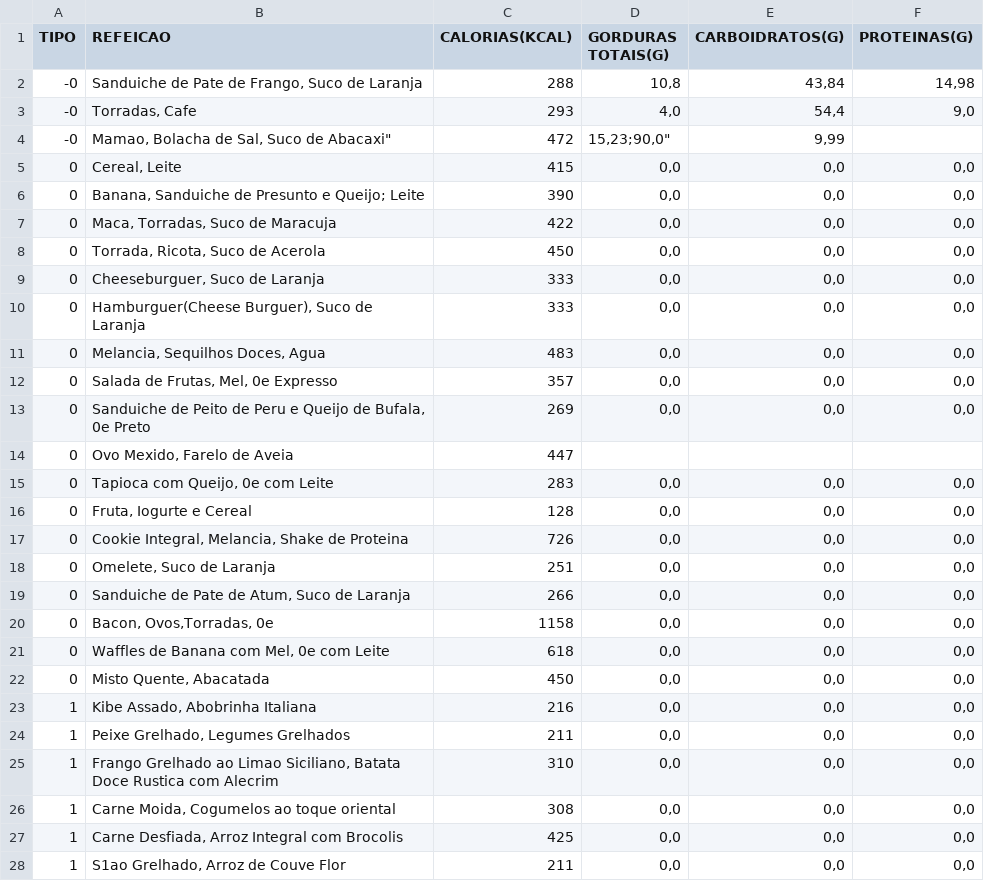
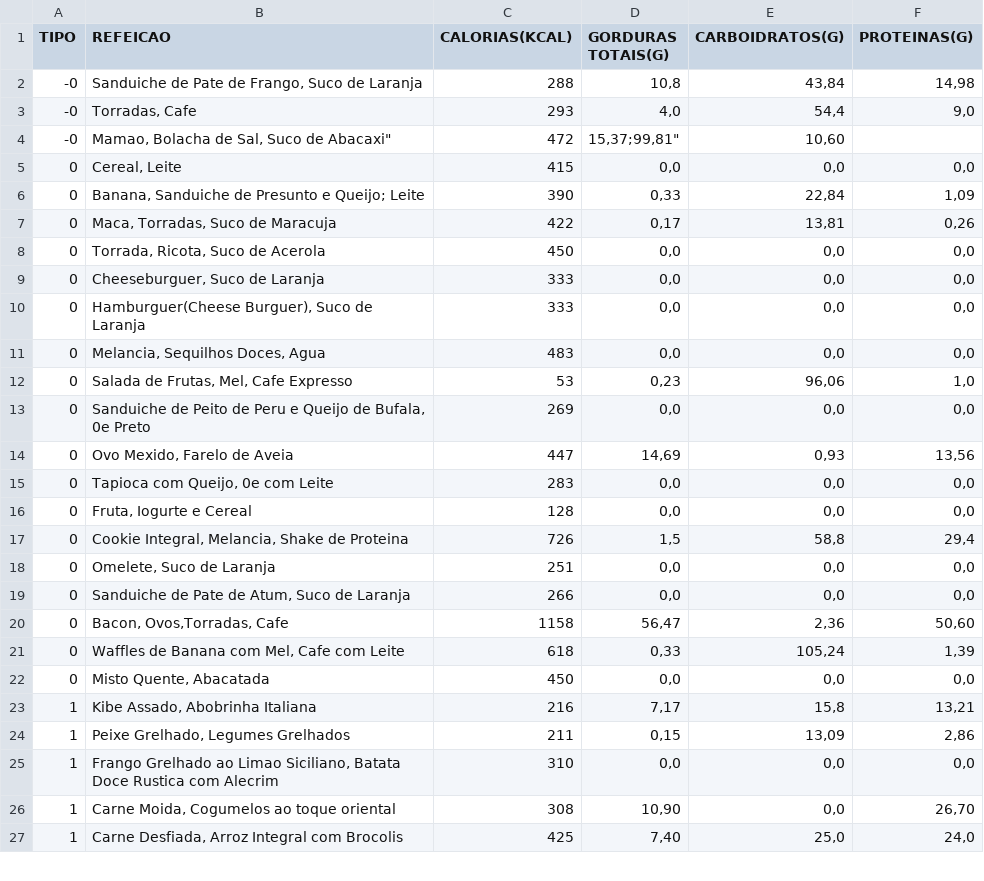
Before and after one commit to Heartbeat-UFRPE/Documentacao, a CSV file: Alimentos.csv, drawn as a sheet; only a part is shown; the diff covers the shown part only.

Commit message:
Update Alimentos.csv

```diff
--- a/Alimentos.csv
+++ b/Alimentos.csv
@@ -3,6 +3,6 @@ TIPO;REFEICAO;CALORIAS(KCAL);GORDURAS TOTAIS(G);CARBOIDRATOS(G);PROTEINAS(G)
 -0;"Torradas, Cafe";293;"4,0";"54,4";"9,0"
--0;Mamao, Bolacha de Sal, Suco de Abacaxi";472;"15,23;"90,0";"9,99"
+-0;Mamao, Bolacha de Sal, Suco de Abacaxi";472;"15,37;"99,81";"10,60"
 0;"Cereal, Leite";415;"0,0";"0,0";"0,0"
-0;"Banana, Sanduiche de Presunto e Queijo; Leite";390;"0,0";"0,0";"0,0"
-0;"Maca, Torradas, Suco de Maracuja";422;"0,0";"0,0";"0,0"
+0;"Banana, Sanduiche de Presunto e Queijo; Leite";390;"0,33";"22,84";"1,09"
+0;"Maca, Torradas, Suco de Maracuja";422;"0,17";"13,81";"0,26"
 0;"Torrada, Ricota, Suco de Acerola";450;"0,0";"0,0";"0,0"
@@ -11,18 +11,17 @@ TIPO;REFEICAO;CALORIAS(KCAL);GORDURAS TOTAIS(G);CARBOIDRATOS(G);PROTEINAS(G)
 0;Melancia, Sequilhos Doces, Agua;483;"0,0";"0,0";"0,0"
-0;Salada de Frutas, Mel, 0e Expresso;357;"0,0";"0,0";"0,0"
+0;Salada de Frutas, Mel, Cafe Expresso;53;"0,23";"96,06";"1,0"
 0;Sanduiche de Peito de Peru e Queijo de Bufala, 0e Preto;269;"0,0";"0,0";"0,0"
-0;Ovo Mexido, Farelo de Aveia;447;
+0;Ovo Mexido, Farelo de Aveia;447;"14,69";"0,93";"13,56"
 0;Tapioca com Queijo, 0e com Leite;283;"0,0";"0,0";"0,0"
 0;Fruta, Iogurte e Cereal;128;"0,0";"0,0";"0,0"
-0;Cookie Integral, Melancia, Shake de Proteina;726;"0,0";"0,0";"0,0"
+0;Cookie Integral, Melancia, Shake de Proteina;726;"1,5";"58,8";"29,4"
 0;Omelete, Suco de Laranja;251;"0,0";"0,0";"0,0"
 0;Sanduiche de Pate de Atum, Suco de Laranja;266;"0,0";"0,0";"0,0"
-0;Bacon, Ovos,Torradas, 0e;1158;"0,0";"0,0";"0,0"
-0;Waffles de Banana com Mel, 0e com Leite;618;"0,0";"0,0";"0,0"
+0;Bacon, Ovos,Torradas, Cafe;1158;"56,47";"2,36";"50,60"
+0;Waffles de Banana com Mel, Cafe com Leite;618;"0,33";"105,24";"1,39"
 0;Misto Quente, Abacatada;450;"0,0";"0,0";"0,0"
-1;Kibe Assado, Abobrinha Italiana;216;"0,0";"0,0";"0,0"
-1;Peixe Grelhado, Legumes Grelhados;211;"0,0";"0,0";"0,0"
+1;Kibe Assado, Abobrinha Italiana;216;"7,17";"15,8";"13,21"
+1;Peixe Grelhado, Legumes Grelhados;211;"0,15";"13,09";"2,86"
 1;Frango Grelhado ao Limao Siciliano, Batata Doce Rustica com Alecrim;310;"0,0";"0,0";"0,0"
-1;Carne Moida, Cogumelos ao toque oriental;308;"0,0";"0,0";"0,0"
-1;Carne Desfiada, Arroz Integral com Brocolis;425;"0,0";"0,0";"0,0"
-1;S1ao Grelhado, Arroz de Couve Flor;211;"0,0";"0,0";"0,0"
+1;Carne Moida, Cogumelos ao toque oriental;308;"10,90";"0,0";"26,70"
+1;Carne Desfiada, Arroz Integral com Brocolis;425;"7,40";"25,0";"24,0"
```
Also changed, not shown: 2 added rows, 1 removed row and 59 edited cells elsewhere in this file.
